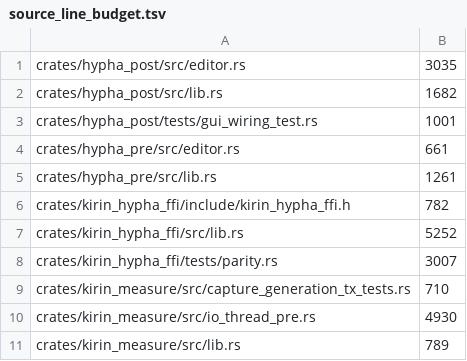
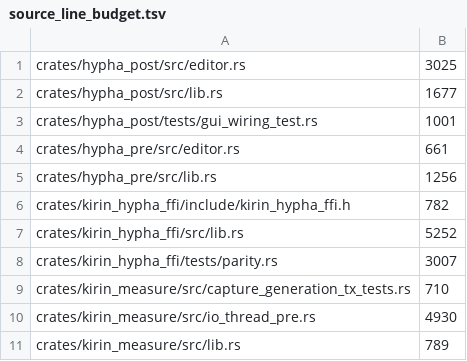
Before and after one commit to heyalohaloha/kirin_hypha, a TSV file: scripts/source_line_budget.tsv, drawn as a sheet; only a part is shown.

```diff
--- a/scripts/source_line_budget.tsv
+++ b/scripts/source_line_budget.tsv
@@ -1,6 +1,6 @@
-crates/hypha_post/src/editor.rs	3035
-crates/hypha_post/src/lib.rs	1682
+crates/hypha_post/src/editor.rs	3025
+crates/hypha_post/src/lib.rs	1677
 crates/hypha_post/tests/gui_wiring_test.rs	1001
 crates/hypha_pre/src/editor.rs	661
-crates/hypha_pre/src/lib.rs	1261
+crates/hypha_pre/src/lib.rs	1256
 crates/kirin_hypha_ffi/include/kirin_hypha_ffi.h	782
```
Also changed, not shown: 7 other files.
